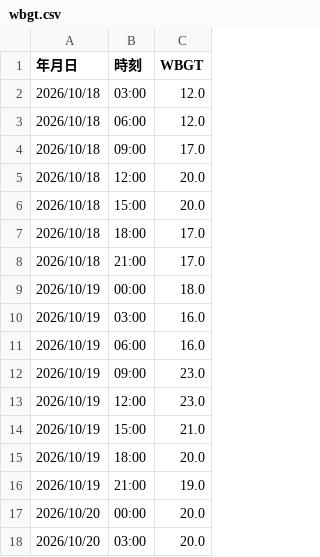
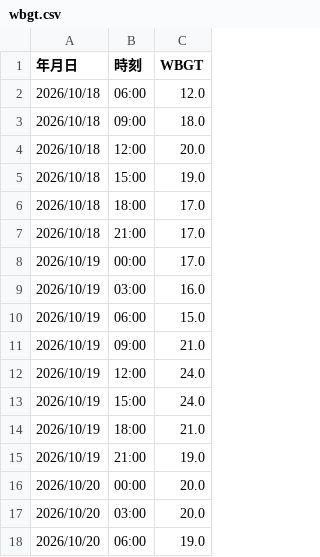
Before and after one commit to maeda0404/wbgt-signage, a CSV file: wbgt.csv, drawn as a sheet; only a part is shown; the shorter side is filled out with more unchanged rows.

```diff
--- a/wbgt.csv
+++ b/wbgt.csv
@@ -1,16 +1,15 @@
 年月日,時刻,WBGT
-2026/10/18,03:00,12.0
 2026/10/18,06:00,12.0
-2026/10/18,09:00,17.0
+2026/10/18,09:00,18.0
 2026/10/18,12:00,20.0
-2026/10/18,15:00,20.0
+2026/10/18,15:00,19.0
 2026/10/18,18:00,17.0
 2026/10/18,21:00,17.0
-2026/10/19,00:00,18.0
+2026/10/19,00:00,17.0
 2026/10/19,03:00,16.0
-2026/10/19,06:00,16.0
-2026/10/19,09:00,23.0
-2026/10/19,12:00,23.0
-2026/10/19,15:00,21.0
-2026/10/19,18:00,20.0
+2026/10/19,06:00,15.0
+2026/10/19,09:00,21.0
+2026/10/19,12:00,24.0
+2026/10/19,15:00,24.0
+2026/10/19,18:00,21.0
 2026/10/19,21:00,19.0
```
